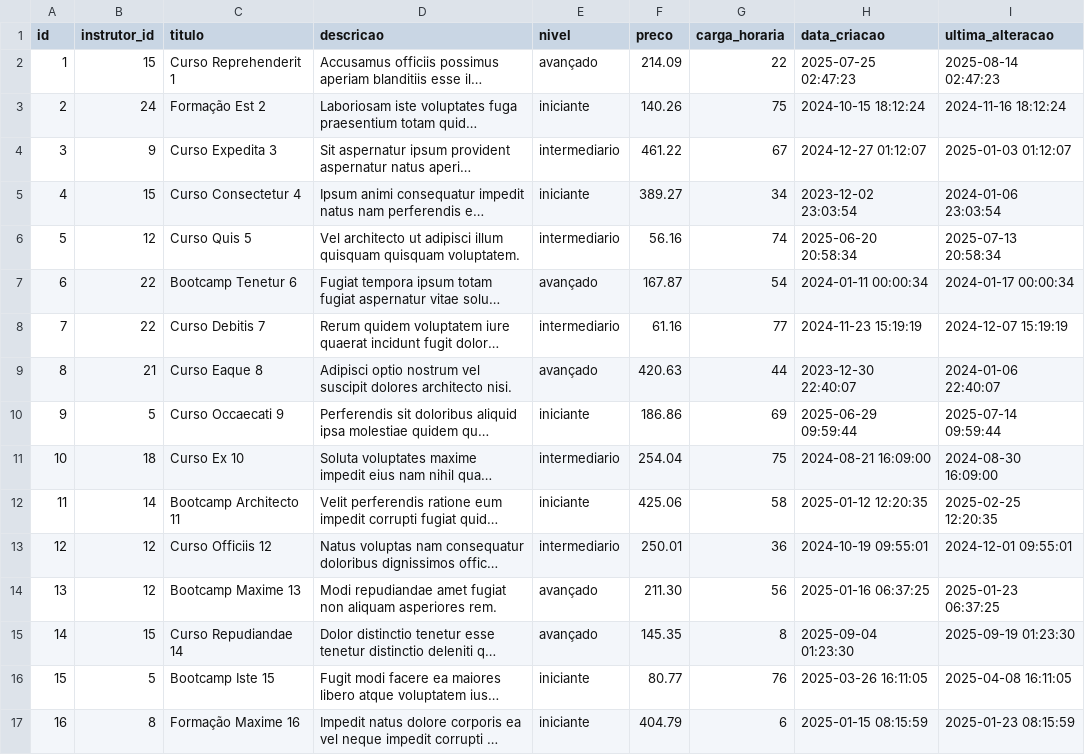
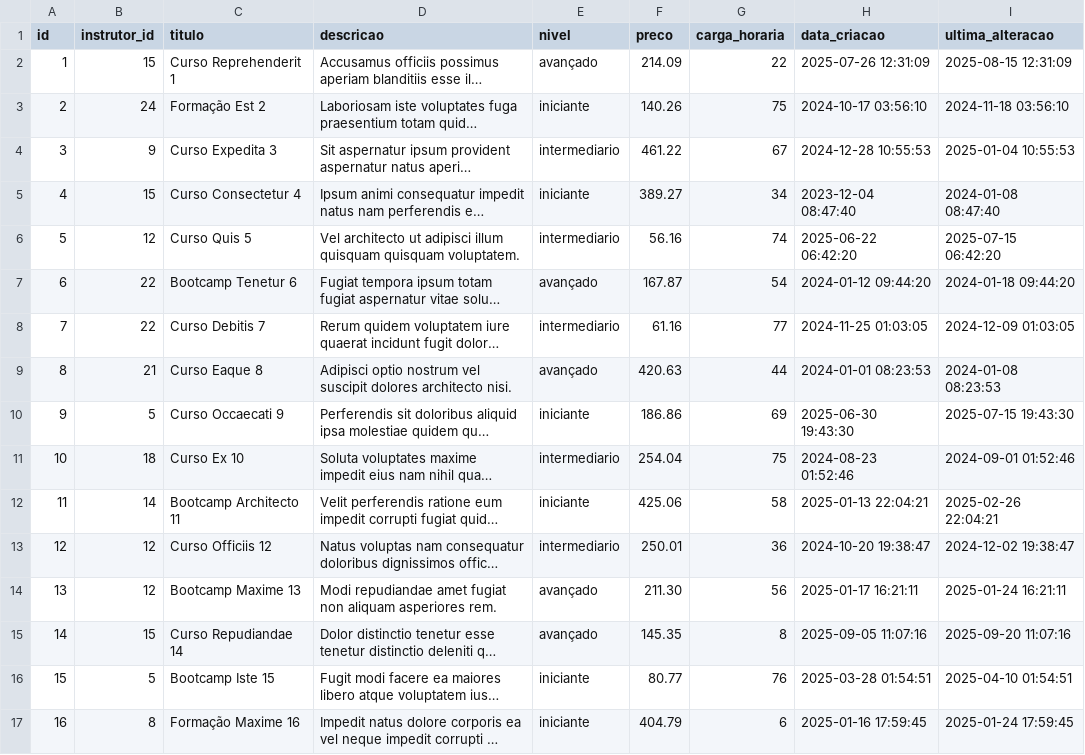
Before and after one commit to BieldoJT/Miniprojeto_institulo_consuelo, a CSV file: data/cursos.csv, drawn as a sheet; only a part is shown; long unchanged cells end in …; the diff covers the shown part only; the diff names each change by its address in the sheet, - before the commit and + after, or states it on an @@ line.

```diff
--- a/data/cursos.csv
+++ b/data/cursos.csv
-H2 (data_criacao): 2025-07-25 02:47:23
+H2 (data_criacao): 2025-07-26 12:31:09
-I2 (ultima_alteracao): 2025-08-14 02:47:23
+I2 (ultima_alteracao): 2025-08-15 12:31:09
-H3 (data_criacao): 2024-10-15 18:12:24
+H3 (data_criacao): 2024-10-17 03:56:10
-I3 (ultima_alteracao): 2024-11-16 18:12:24
+I3 (ultima_alteracao): 2024-11-18 03:56:10
-H4 (data_criacao): 2024-12-27 01:12:07
+H4 (data_criacao): 2024-12-28 10:55:53
-I4 (ultima_alteracao): 2025-01-03 01:12:07
+I4 (ultima_alteracao): 2025-01-04 10:55:53
-H5 (data_criacao): 2023-12-02 23:03:54
+H5 (data_criacao): 2023-12-04 08:47:40
-I5 (ultima_alteracao): 2024-01-06 23:03:54
+I5 (ultima_alteracao): 2024-01-08 08:47:40
-H6 (data_criacao): 2025-06-20 20:58:34
+H6 (data_criacao): 2025-06-22 06:42:20
-I6 (ultima_alteracao): 2025-07-13 20:58:34
+I6 (ultima_alteracao): 2025-07-15 06:42:20
-H7 (data_criacao): 2024-01-11 00:00:34
+H7 (data_criacao): 2024-01-12 09:44:20
-I7 (ultima_alteracao): 2024-01-17 00:00:34
+I7 (ultima_alteracao): 2024-01-18 09:44:20
-H8 (data_criacao): 2024-11-23 15:19:19
+H8 (data_criacao): 2024-11-25 01:03:05
-I8 (ultima_alteracao): 2024-12-07 15:19:19
+I8 (ultima_alteracao): 2024-12-09 01:03:05
-H9 (data_criacao): 2023-12-30 22:40:07
+H9 (data_criacao): 2024-01-01 08:23:53
-I9 (ultima_alteracao): 2024-01-06 22:40:07
+I9 (ultima_alteracao): 2024-01-08 08:23:53
-H10 (data_criacao): 2025-06-29 09:59:44
+H10 (data_criacao): 2025-06-30 19:43:30
-I10 (ultima_alteracao): 2025-07-14 09:59:44
+I10 (ultima_alteracao): 2025-07-15 19:43:30
-H11 (data_criacao): 2024-08-21 16:09:00
+H11 (data_criacao): 2024-08-23 01:52:46
-I11 (ultima_alteracao): 2024-08-30 16:09:00
+I11 (ultima_alteracao): 2024-09-01 01:52:46
-H12 (data_criacao): 2025-01-12 12:20:35
+H12 (data_criacao): 2025-01-13 22:04:21
-I12 (ultima_alteracao): 2025-02-25 12:20:35
+I12 (ultima_alteracao): 2025-02-26 22:04:21
-H13 (data_criacao): 2024-10-19 09:55:01
+H13 (data_criacao): 2024-10-20 19:38:47
-I13 (ultima_alteracao): 2024-12-01 09:55:01
+I13 (ultima_alteracao): 2024-12-02 19:38:47
-H14 (data_criacao): 2025-01-16 06:37:25
+H14 (data_criacao): 2025-01-17 16:21:11
-I14 (ultima_alteracao): 2025-01-23 06:37:25
+I14 (ultima_alteracao): 2025-01-24 16:21:11
-H15 (data_criacao): 2025-09-04 01:23:30
+H15 (data_criacao): 2025-09-05 11:07:16
-I15 (ultima_alteracao): 2025-09-19 01:23:30
+I15 (ultima_alteracao): 2025-09-20 11:07:16
-H16 (data_criacao): 2025-03-26 16:11:05
+H16 (data_criacao): 2025-03-28 01:54:51
-I16 (ultima_alteracao): 2025-04-08 16:11:05
+I16 (ultima_alteracao): 2025-04-10 01:54:51
-H17 (data_criacao): 2025-01-15 08:15:59
+H17 (data_criacao): 2025-01-16 17:59:45
-I17 (ultima_alteracao): 2025-01-23 08:15:59
+I17 (ultima_alteracao): 2025-01-24 17:59:45
```
Also changed, not shown: 128 edited cells elsewhere in this file, data/alunos.csv, data/avaliacoes.csv, 12 other files.
